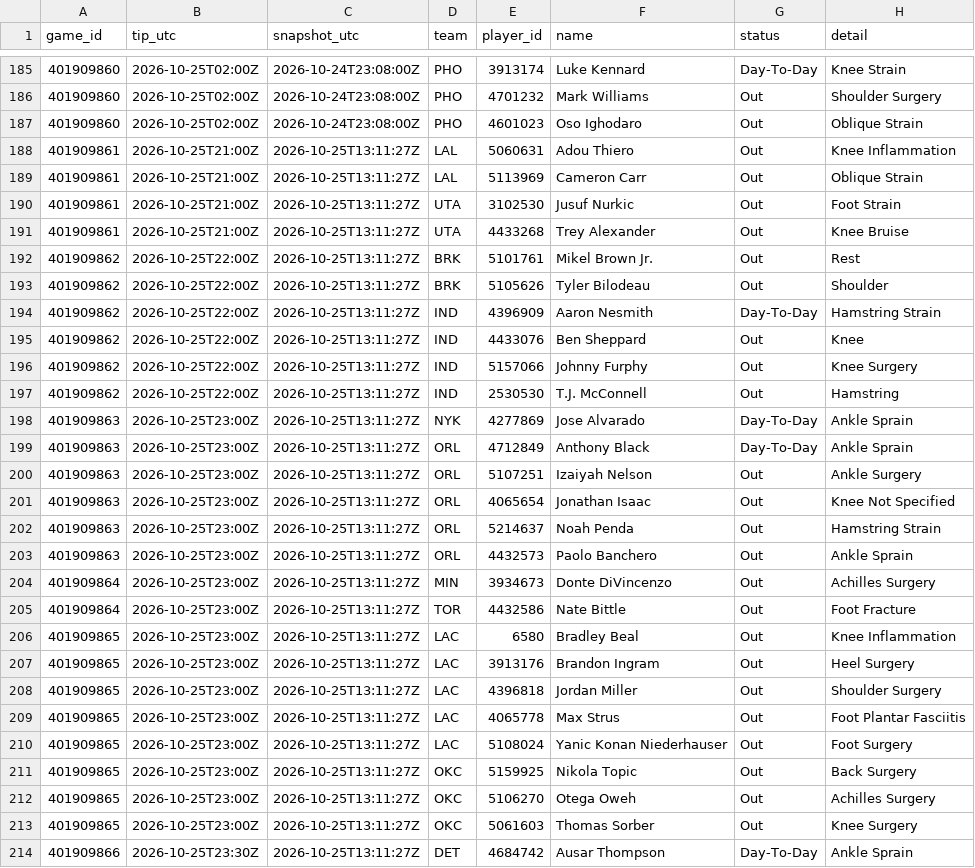
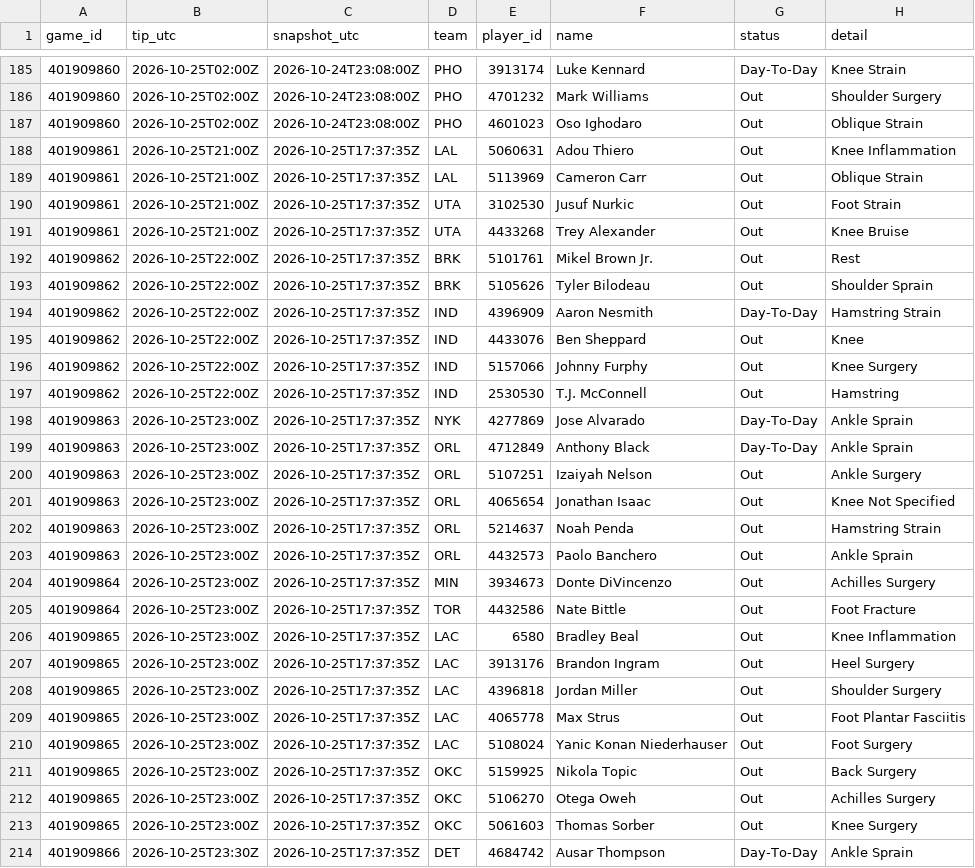
Before and after one commit to Dave356w/nba-matchups, a CSV file: data/nba_injuries.csv, drawn as a sheet; only a part is shown, gaps mark what is left out; the diff covers the shown part only.

```diff
--- a/data/nba_injuries.csv
+++ b/data/nba_injuries.csv
@@ -187,28 +187,28 @@ game_id,tip_utc,snapshot_utc,team,player_id,name,status,detail
 401909860,2026-10-25T02:00Z,2026-10-24T23:08:00Z,PHO,4601023,Oso Ighodaro,Out,Oblique Strain
-401909861,2026-10-25T21:00Z,2026-10-25T13:11:27Z,LAL,5060631,Adou Thiero,Out,Knee Inflammation
-401909861,2026-10-25T21:00Z,2026-10-25T13:11:27Z,LAL,5113969,Cameron Carr,Out,Oblique Strain
-401909861,2026-10-25T21:00Z,2026-10-25T13:11:27Z,UTA,3102530,Jusuf Nurkic,Out,Foot Strain
-401909861,2026-10-25T21:00Z,2026-10-25T13:11:27Z,UTA,4433268,Trey Alexander,Out,Knee Bruise
-401909862,2026-10-25T22:00Z,2026-10-25T13:11:27Z,BRK,5101761,Mikel Brown Jr.,Out,Rest
-401909862,2026-10-25T22:00Z,2026-10-25T13:11:27Z,BRK,5105626,Tyler Bilodeau,Out,Shoulder
-401909862,2026-10-25T22:00Z,2026-10-25T13:11:27Z,IND,4396909,Aaron Nesmith,Day-To-Day,Hamstring Strain
-401909862,2026-10-25T22:00Z,2026-10-25T13:11:27Z,IND,4433076,Ben Sheppard,Out,Knee
-401909862,2026-10-25T22:00Z,2026-10-25T13:11:27Z,IND,5157066,Johnny Furphy,Out,Knee Surgery
-401909862,2026-10-25T22:00Z,2026-10-25T13:11:27Z,IND,2530530,T.J. McConnell,Out,Hamstring
-401909863,2026-10-25T23:00Z,2026-10-25T13:11:27Z,NYK,4277869,Jose Alvarado,Day-To-Day,Ankle Sprain
-401909863,2026-10-25T23:00Z,2026-10-25T13:11:27Z,ORL,4712849,Anthony Black,Day-To-Day,Ankle Sprain
-401909863,2026-10-25T23:00Z,2026-10-25T13:11:27Z,ORL,5107251,Izaiyah Nelson,Out,Ankle Surgery
-401909863,2026-10-25T23:00Z,2026-10-25T13:11:27Z,ORL,4065654,Jonathan Isaac,Out,Knee Not Specified
-401909863,2026-10-25T23:00Z,2026-10-25T13:11:27Z,ORL,5214637,Noah Penda,Out,Hamstring Strain
-401909863,2026-10-25T23:00Z,2026-10-25T13:11:27Z,ORL,4432573,Paolo Banchero,Out,Ankle Sprain
-401909864,2026-10-25T23:00Z,2026-10-25T13:11:27Z,MIN,3934673,Donte DiVincenzo,Out,Achilles Surgery
-401909864,2026-10-25T23:00Z,2026-10-25T13:11:27Z,TOR,4432586,Nate Bittle,Out,Foot Fracture
-401909865,2026-10-25T23:00Z,2026-10-25T13:11:27Z,LAC,6580,Bradley Beal,Out,Knee Inflammation
-401909865,2026-10-25T23:00Z,2026-10-25T13:11:27Z,LAC,3913176,Brandon Ingram,Out,Heel Surgery
-401909865,2026-10-25T23:00Z,2026-10-25T13:11:27Z,LAC,4396818,Jordan Miller,Out,Shoulder Surgery
-401909865,2026-10-25T23:00Z,2026-10-25T13:11:27Z,LAC,4065778,Max Strus,Out,Foot Plantar Fasciitis
-401909865,2026-10-25T23:00Z,2026-10-25T13:11:27Z,LAC,5108024,Yanic Konan Niederhauser,Out,Foot Surgery
-401909865,2026-10-25T23:00Z,2026-10-25T13:11:27Z,OKC,5159925,Nikola Topic,Out,Back Surgery
-401909865,2026-10-25T23:00Z,2026-10-25T13:11:27Z,OKC,5106270,Otega Oweh,Out,Achilles Surgery
-401909865,2026-10-25T23:00Z,2026-10-25T13:11:27Z,OKC,5061603,Thomas Sorber,Out,Knee Surgery
-401909866,2026-10-25T23:30Z,2026-10-25T13:11:27Z,DET,4684742,Ausar Thompson,Day-To-Day,Ankle Sprain
+401909861,2026-10-25T21:00Z,2026-10-25T17:37:35Z,LAL,5060631,Adou Thiero,Out,Knee Inflammation
+401909861,2026-10-25T21:00Z,2026-10-25T17:37:35Z,LAL,5113969,Cameron Carr,Out,Oblique Strain
+401909861,2026-10-25T21:00Z,2026-10-25T17:37:35Z,UTA,3102530,Jusuf Nurkic,Out,Foot Strain
+401909861,2026-10-25T21:00Z,2026-10-25T17:37:35Z,UTA,4433268,Trey Alexander,Out,Knee Bruise
+401909862,2026-10-25T22:00Z,2026-10-25T17:37:35Z,BRK,5101761,Mikel Brown Jr.,Out,Rest
+401909862,2026-10-25T22:00Z,2026-10-25T17:37:35Z,BRK,5105626,Tyler Bilodeau,Out,Shoulder Sprain
+401909862,2026-10-25T22:00Z,2026-10-25T17:37:35Z,IND,4396909,Aaron Nesmith,Day-To-Day,Hamstring Strain
+401909862,2026-10-25T22:00Z,2026-10-25T17:37:35Z,IND,4433076,Ben Sheppard,Out,Knee
+401909862,2026-10-25T22:00Z,2026-10-25T17:37:35Z,IND,5157066,Johnny Furphy,Out,Knee Surgery
+401909862,2026-10-25T22:00Z,2026-10-25T17:37:35Z,IND,2530530,T.J. McConnell,Out,Hamstring
+401909863,2026-10-25T23:00Z,2026-10-25T17:37:35Z,NYK,4277869,Jose Alvarado,Day-To-Day,Ankle Sprain
+401909863,2026-10-25T23:00Z,2026-10-25T17:37:35Z,ORL,4712849,Anthony Black,Day-To-Day,Ankle Sprain
+401909863,2026-10-25T23:00Z,2026-10-25T17:37:35Z,ORL,5107251,Izaiyah Nelson,Out,Ankle Surgery
+401909863,2026-10-25T23:00Z,2026-10-25T17:37:35Z,ORL,4065654,Jonathan Isaac,Out,Knee Not Specified
+401909863,2026-10-25T23:00Z,2026-10-25T17:37:35Z,ORL,5214637,Noah Penda,Out,Hamstring Strain
+401909863,2026-10-25T23:00Z,2026-10-25T17:37:35Z,ORL,4432573,Paolo Banchero,Out,Ankle Sprain
+401909864,2026-10-25T23:00Z,2026-10-25T17:37:35Z,MIN,3934673,Donte DiVincenzo,Out,Achilles Surgery
+401909864,2026-10-25T23:00Z,2026-10-25T17:37:35Z,TOR,4432586,Nate Bittle,Out,Foot Fracture
+401909865,2026-10-25T23:00Z,2026-10-25T17:37:35Z,LAC,6580,Bradley Beal,Out,Knee Inflammation
+401909865,2026-10-25T23:00Z,2026-10-25T17:37:35Z,LAC,3913176,Brandon Ingram,Out,Heel Surgery
+401909865,2026-10-25T23:00Z,2026-10-25T17:37:35Z,LAC,4396818,Jordan Miller,Out,Shoulder Surgery
+401909865,2026-10-25T23:00Z,2026-10-25T17:37:35Z,LAC,4065778,Max Strus,Out,Foot Plantar Fasciitis
+401909865,2026-10-25T23:00Z,2026-10-25T17:37:35Z,LAC,5108024,Yanic Konan Niederhauser,Out,Foot Surgery
+401909865,2026-10-25T23:00Z,2026-10-25T17:37:35Z,OKC,5159925,Nikola Topic,Out,Back Surgery
+401909865,2026-10-25T23:00Z,2026-10-25T17:37:35Z,OKC,5106270,Otega Oweh,Out,Achilles Surgery
+401909865,2026-10-25T23:00Z,2026-10-25T17:37:35Z,OKC,5061603,Thomas Sorber,Out,Knee Surgery
+401909866,2026-10-25T23:30Z,2026-10-25T17:37:35Z,DET,4684742,Ausar Thompson,Day-To-Day,Ankle Sprain
```
Also changed, not shown: 1 added row, 1 removed row and 15 edited cells elsewhere in this file, data/nba_ledger.csv, data/nba_sleeper.csv, 1 other file.
